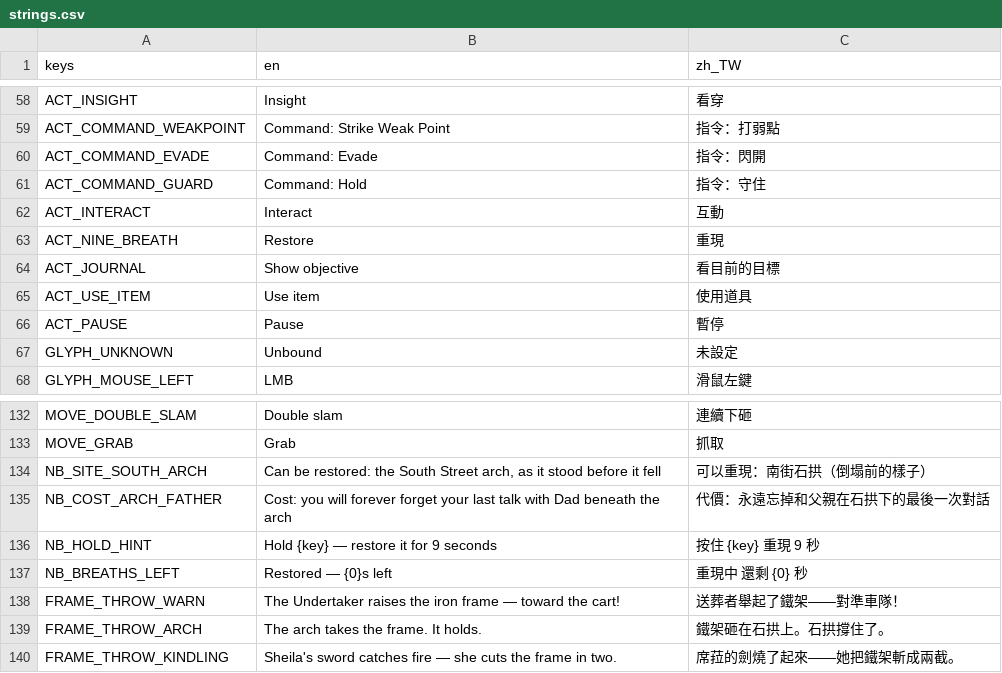
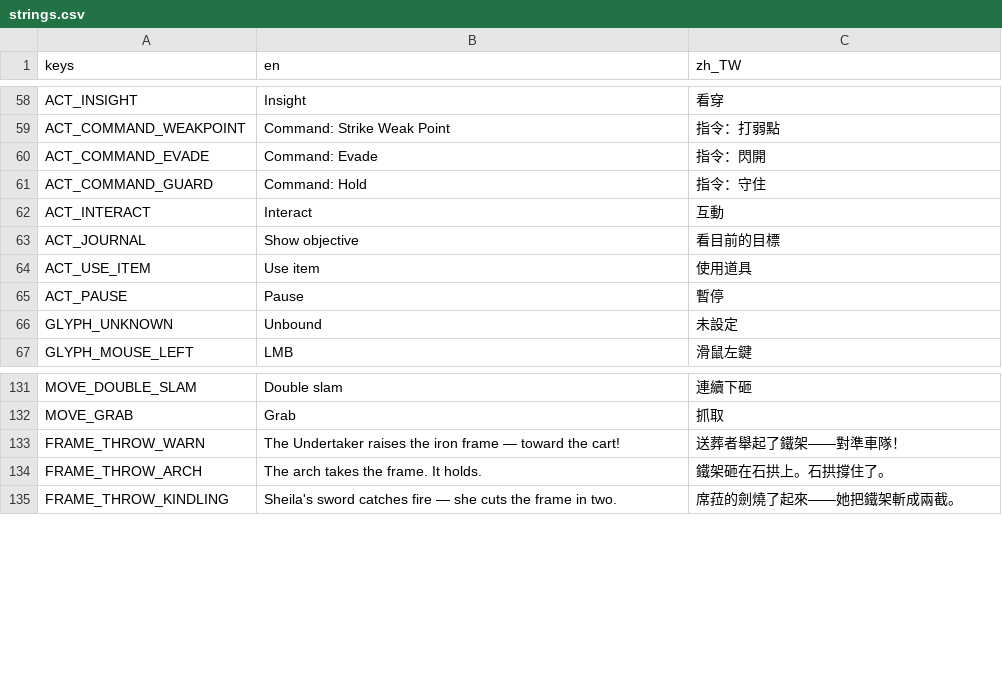
Before and after one commit to twjackysu/yuming-city, a CSV file: game/i18n/strings.csv, drawn as a sheet; only a part is shown, gaps mark what is left out.

```diff
--- a/game/i18n/strings.csv
+++ b/game/i18n/strings.csv
@@ -62,3 +62,2 @@ ACT_COMMAND_GUARD,Command: Hold,指令：守住
 ACT_INTERACT,Interact,互動
-ACT_NINE_BREATH,Restore,重現
 ACT_JOURNAL,Show objective,看目前的目標
@@ -133,6 +132,2 @@ MOVE_DOUBLE_SLAM,Double slam,連續下砸
 MOVE_GRAB,Grab,抓取
-NB_SITE_SOUTH_ARCH,"Can be restored: the South Street arch, as it stood before it fell",可以重現：南街石拱（倒塌前的樣子）
-NB_COST_ARCH_FATHER,Cost: you will forever forget your last talk with Dad beneath the arch,代價：永遠忘掉和父親在石拱下的最後一次對話
-NB_HOLD_HINT,Hold {key} — restore it for 9 seconds,按住 {key}　重現 9 秒
-NB_BREATHS_LEFT,Restored — {0}s left,重現中　還剩 {0} 秒
 FRAME_THROW_WARN,The Undertaker raises the iron frame — toward the cart!,送葬者舉起了鐵架——對準車隊！
```
Also changed, not shown: 34 other files.
